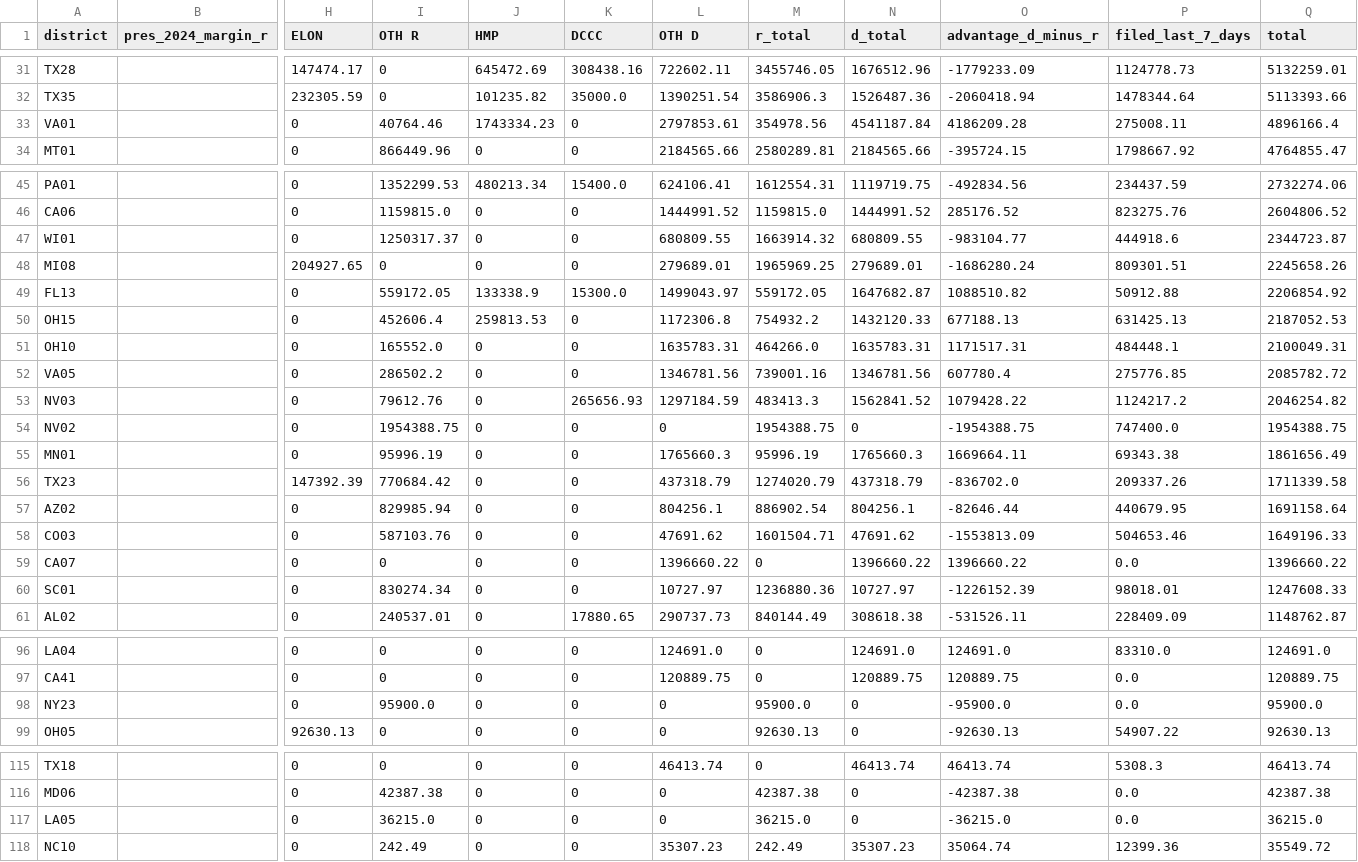
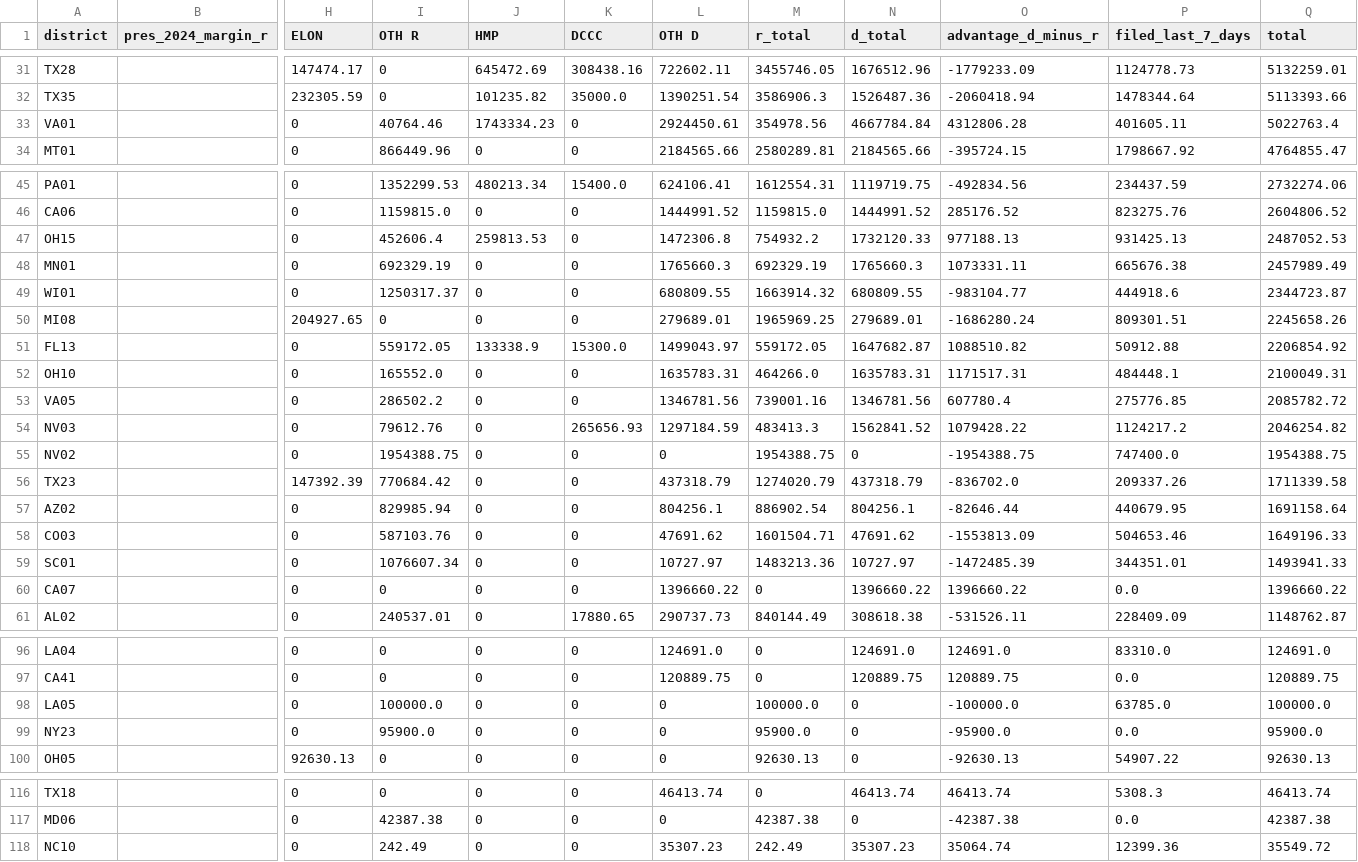
Before and after one commit to ntkutner/house-ie-tracker, a CSV file: docs/races.csv, drawn as a sheet; only a part is shown, gaps mark what is left out; removed rows and columns are numbered as before the commit, all else as after; rows hold the shown columns only; the diff covers the shown part only; the diff names each change by its address in the sheet, - before the commit and + after, or states it on an @@ line.

Commit message:
IE data update 2026-10-08 19:38 UTC

```diff
--- a/docs/races.csv
+++ b/docs/races.csv
-L33 (OTH D): 2797853.61
+L33 (OTH D): 2924450.61
-N33 (d_total): 4541187.84
+N33 (d_total): 4667784.84
-O33 (advantage_d_minus_r): 4186209.28
+O33 (advantage_d_minus_r): 4312806.28
-P33 (filed_last_7_days): 275008.11
+P33 (filed_last_7_days): 401605.11
-Q33 (total): 4896166.4
+Q33 (total): 5022763.4
+row 47: OH15 |  | 0 | 452606.4 | 259813.53 | 0 | 1472306.8 | 754932.2 | 1732120.33 | 977188.13 | 931425.13 | 2487052.53
+row 48: MN01 |  | 0 | 692329.19 | 0 | 0 | 1765660.3 | 692329.19 | 1765660.3 | 1073331.11 | 665676.38 | 2457989.49
-row 50: OH15 |  | 0 | 452606.4 | 259813.53 | 0 | 1172306.8 | 754932.2 | 1432120.33 | 677188.13 | 631425.13 | 2187052.53
-row 55: MN01 |  | 0 | 95996.19 | 0 | 0 | 1765660.3 | 95996.19 | 1765660.3 | 1669664.11 | 69343.38 | 1861656.49
+row 59: SC01 |  | 0 | 1076607.34 | 0 | 0 | 10727.97 | 1483213.36 | 10727.97 | -1472485.39 | 344351.01 | 1493941.33
-row 60: SC01 |  | 0 | 830274.34 | 0 | 0 | 10727.97 | 1236880.36 | 10727.97 | -1226152.39 | 98018.01 | 1247608.33
+row 98: LA05 |  | 0 | 100000.0 | 0 | 0 | 0 | 100000.0 | 0 | -100000.0 | 63785.0 | 100000.0
-row 117: LA05 |  | 0 | 36215.0 | 0 | 0 | 0 | 36215.0 | 0 | -36215.0 | 0.0 | 36215.0
```
Also changed, not shown: 40 edited cells elsewhere in this file, 13 other files.
